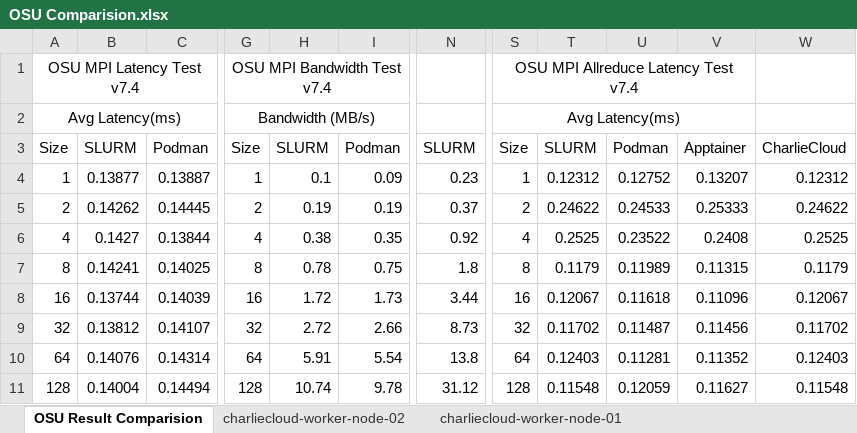
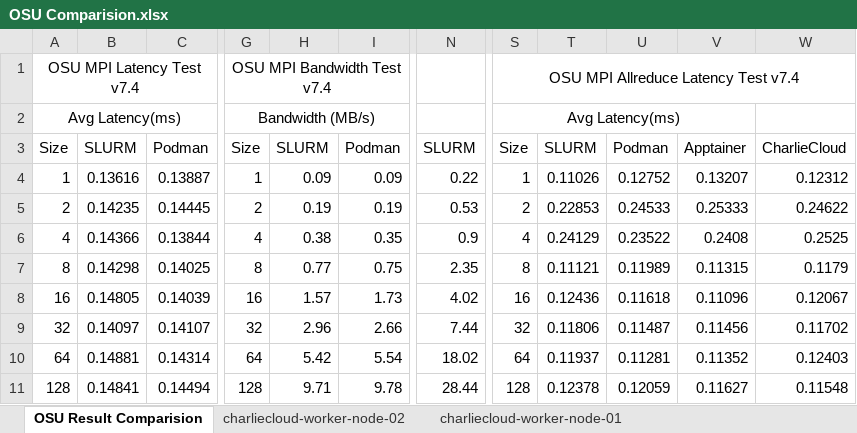
Before and after one commit to pathakutkarsh/container-runtime-testing-slurm, an Excel workbook: results/OSU Comparision.xlsx, sheet OSU Result Comparision, drawn as a sheet; only a part is shown, gaps mark what is left out; values as stored, in another font and other column widths than the file's, no borders; the diff covers the shown part only; the diff names each change by its address in the sheet, - before the commit and + after, or states it on an @@ line.

Commit message:
M: updated results

```diff
--- a/results/OSU Comparision.xlsx (sheet OSU Result Comparision)
+++ b/results/OSU Comparision.xlsx (sheet OSU Result Comparision)
-S1:V1 merged
+S1:W1 merged
-B4: 0.13877
+B4: 0.13616
-H4: 0.1
+H4: 0.09
-N4: 0.23
+N4: 0.22
-T4: 0.12312
+T4: 0.11026
-B5: 0.14262
+B5: 0.14235
-N5: 0.37
+N5: 0.53
-T5: 0.24622
+T5: 0.22853
-B6: 0.1427
+B6: 0.14366
-N6: 0.92
+N6: 0.9
-T6: 0.2525
+T6: 0.24129
-B7: 0.14241
+B7: 0.14298
-H7: 0.78
+H7: 0.77
-N7: 1.8
+N7: 2.35
-T7: 0.1179
+T7: 0.11121
-B8: 0.13744
+B8: 0.14805
-H8: 1.72
+H8: 1.57
-N8: 3.44
+N8: 4.02
-T8: 0.12067
+T8: 0.12436
-B9: 0.13812
+B9: 0.14097
-H9: 2.72
+H9: 2.96
-N9: 8.73
+N9: 7.44
-T9: 0.11702
+T9: 0.11806
-B10: 0.14076
+B10: 0.14881
-H10: 5.91
+H10: 5.42
-N10: 13.8
+N10: 18.02
-T10: 0.12403
+T10: 0.11937
-B11: 0.14004
+B11: 0.14841
-H11: 10.74
+H11: 9.71
-N11: 31.12
+N11: 28.44
-T11: 0.11548
+T11: 0.12378
```
Also changed, not shown: 58 edited cells elsewhere in this sheet, other sheet tabs, charts or pictures, results/IOR_MDTest_comparision.xlsx.
